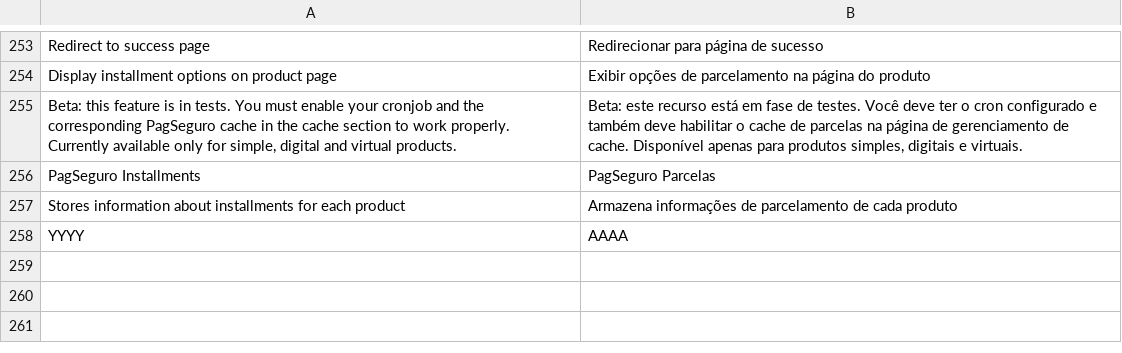
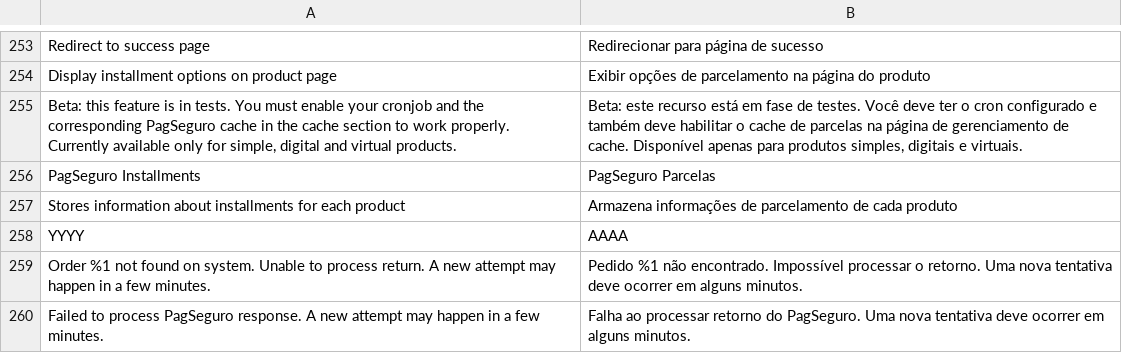
Before and after one commit to r-martins/PagSeguro-Magento-Transparente-M2, a CSV file: i18n/pt_BR.csv, drawn as a sheet; only a part is shown, gaps mark what is left out; the diff names each change by its address in the sheet, - before the commit and + after, or states it on an @@ line.

Commit message:
* Melhoria: agora você pode forçar a atualização de um pedido junto ao PagSeguro. Ou seja, se o pedido não for atualizado automaticamente, agora você pode forçar esta atualização diretamente na tela do pedido no admin do Magento. #176429450 * Melhoria: você pode limitar quais administradores podem realizar atualizações de pedido no admin. #176429450 * Melhoria: agora é possível passar um código de notificação de pedido (notificationCode) em /pseguro/notification direto no URL. Isso facilita o teste de notificações enviadas à loja. * Melhoria na forma como o pedido era carregado internamente ao receber uma notificação do PagSeguro. É esperado que isso resolva os casos onde o PagSeguro enviava uma notificação e o pedido não era encontrado. * Correção: correção em mensagens de erro logadas internamente e que não eram traduzidas

```diff
--- a/i18n/pt_BR.csv
+++ b/i18n/pt_BR.csv
+row 259: Order %1 not found on system. Unable to process return. A new attempt may happen in a few minutes. | Pedido %1 não encontrado. Impossível processar o retorno. Uma nova tentativa deve ocorrer em alguns minutos.
+row 260: Failed to process PagSeguro response. A new attempt may happen in a few minutes. | Falha ao processar retorno do PagSeguro. Uma nova tentativa deve ocorrer em alguns minutos.
```
Also changed, not shown: 11 other files.
